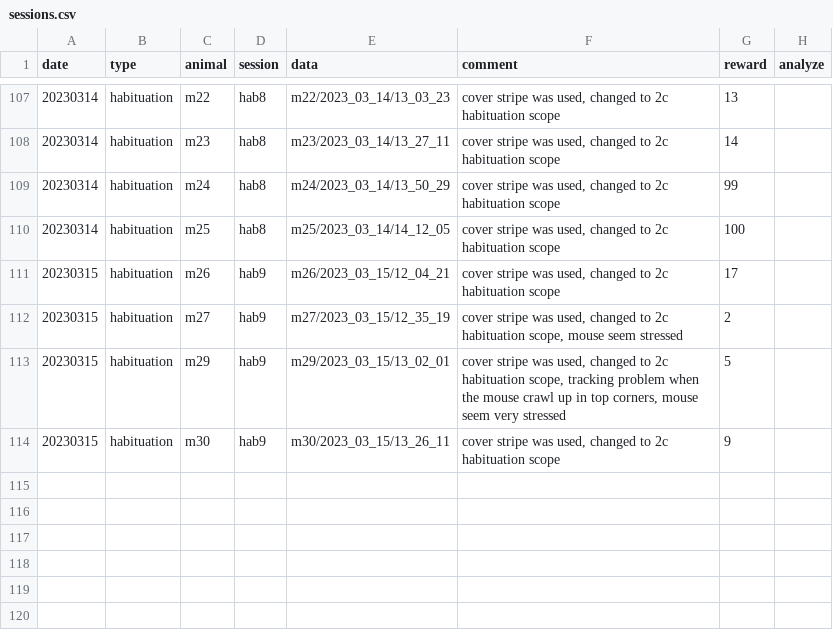
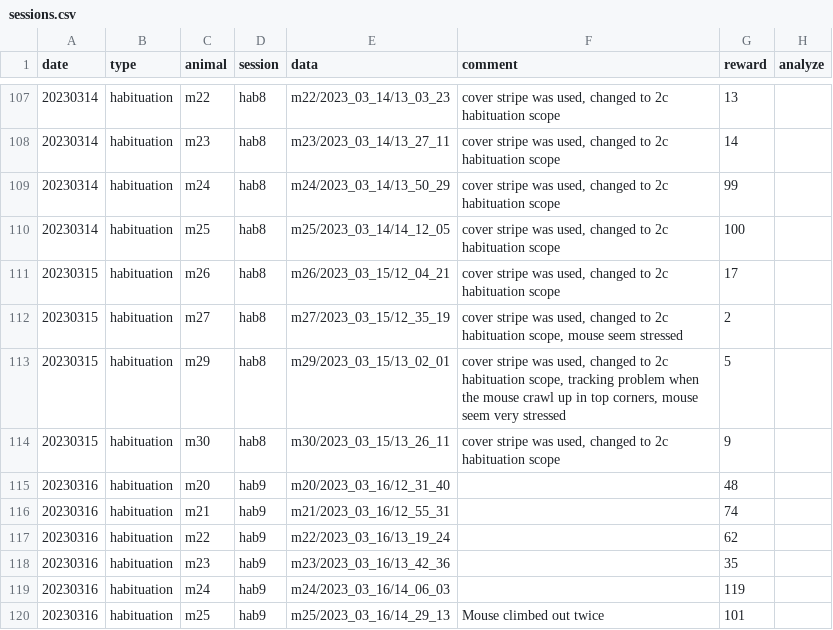
Before and after one commit to denisecailab/miniscope_2s-validation, a CSV file: experiment/cv_exp0/log/sessions.csv, drawn as a sheet; only a part is shown, gaps mark what is left out.

```diff
--- a/experiment/cv_exp0/log/sessions.csv
+++ b/experiment/cv_exp0/log/sessions.csv
@@ -110,5 +110,11 @@ date,type,animal,session,data,comment,reward,analyze
 20230314,habituation,m25,hab8,m25/2023_03_14/14_12_05,"cover stripe was used, changed to 2c habituation scope",100,
-20230315,habituation,m26,hab9,m26/2023_03_15/12_04_21,"cover stripe was used, changed to 2c habituation scope",17,
-20230315,habituation,m27,hab9,m27/2023_03_15/12_35_19,"cover stripe was used, changed to 2c habituation scope, mouse seem stressed",2,
-20230315,habituation,m29,hab9,m29/2023_03_15/13_02_01,"cover stripe was used, changed to 2c habituation scope, tracking problem when the mouse crawl up in top corners, mouse seem very stressed",5,
-20230315,habituation,m30,hab9,m30/2023_03_15/13_26_11,"cover stripe was used, changed to 2c habituation scope",9,
+20230315,habituation,m26,hab8,m26/2023_03_15/12_04_21,"cover stripe was used, changed to 2c habituation scope",17,
+20230315,habituation,m27,hab8,m27/2023_03_15/12_35_19,"cover stripe was used, changed to 2c habituation scope, mouse seem stressed",2,
+20230315,habituation,m29,hab8,m29/2023_03_15/13_02_01,"cover stripe was used, changed to 2c habituation scope, tracking problem when the mouse crawl up in top corners, mouse seem very stressed",5,
+20230315,habituation,m30,hab8,m30/2023_03_15/13_26_11,"cover stripe was used, changed to 2c habituation scope",9,
+20230316,habituation,m20,hab9,m20/2023_03_16/12_31_40,,48,
+20230316,habituation,m21,hab9,m21/2023_03_16/12_55_31,,74,
+20230316,habituation,m22,hab9,m22/2023_03_16/13_19_24,,62,
+20230316,habituation,m23,hab9,m23/2023_03_16/13_42_36,,35,
+20230316,habituation,m24,hab9,m24/2023_03_16/14_06_03,,119,
+20230316,habituation,m25,hab9,m25/2023_03_16/14_29_13,Mouse climbed out twice,101,
```
Also changed, not shown: experiment/cv_exp0/log/weight.csv.
